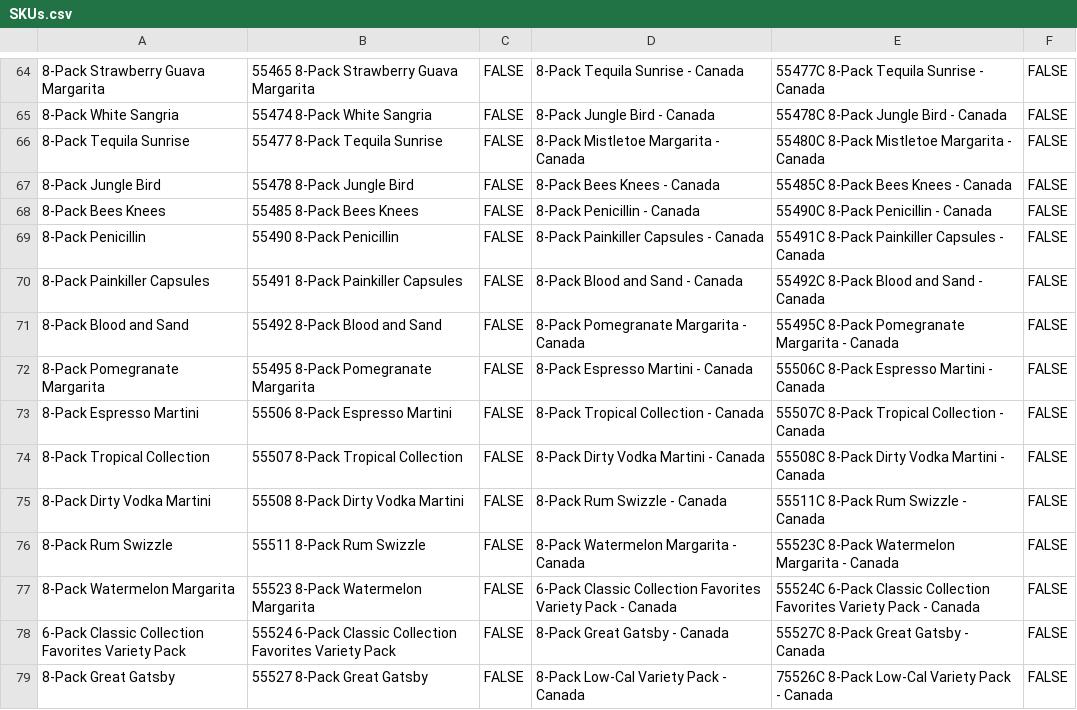
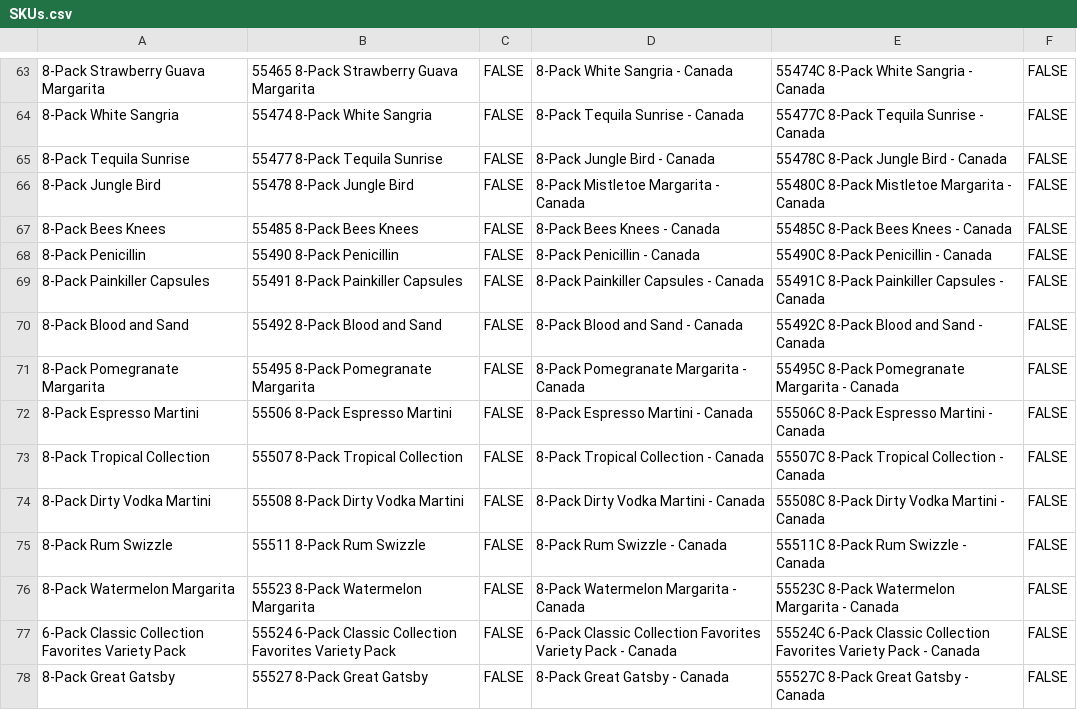
Before and after one commit to bartesian-max/Sample-Requests, a CSV file: SKUs.csv, drawn as a sheet; only a part is shown, gaps mark what is left out; addresses are those after the commit; the diff covers the shown part only; the diff names each change by its address in the sheet, - before the commit and + after, or states it on an @@ line.

```diff
--- a/SKUs.csv
+++ b/SKUs.csv
-D63: 8-Pack Tequila Sunrise - Canada
+D63: 8-Pack White Sangria - Canada
-E63: 55477C 8-Pack Tequila Sunrise - Canada
+E63: 55474C 8-Pack White Sangria - Canada
-D64: 8-Pack Jungle Bird - Canada
+D64: 8-Pack Tequila Sunrise - Canada
-E64: 55478C 8-Pack Jungle Bird - Canada
+E64: 55477C 8-Pack Tequila Sunrise - Canada
-D65: 8-Pack Mistletoe Margarita - Canada
+D65: 8-Pack Jungle Bird - Canada
-E65: 55480C 8-Pack Mistletoe Margarita - Canada
+E65: 55478C 8-Pack Jungle Bird - Canada
-D66: 8-Pack Bees Knees - Canada
+D66: 8-Pack Mistletoe Margarita - Canada
-E66: 55485C 8-Pack Bees Knees - Canada
+E66: 55480C 8-Pack Mistletoe Margarita - Canada
-D67: 8-Pack Penicillin - Canada
+D67: 8-Pack Bees Knees - Canada
-E67: 55490C 8-Pack Penicillin - Canada
+E67: 55485C 8-Pack Bees Knees - Canada
-D68: 8-Pack Painkiller Capsules - Canada
+D68: 8-Pack Penicillin - Canada
-E68: 55491C 8-Pack Painkiller Capsules - Canada
+E68: 55490C 8-Pack Penicillin - Canada
-D69: 8-Pack Blood and Sand - Canada
+D69: 8-Pack Painkiller Capsules - Canada
-E69: 55492C 8-Pack Blood and Sand - Canada
+E69: 55491C 8-Pack Painkiller Capsules - Canada
-D70: 8-Pack Pomegranate Margarita - Canada
+D70: 8-Pack Blood and Sand - Canada
-E70: 55495C 8-Pack Pomegranate Margarita - Canada
+E70: 55492C 8-Pack Blood and Sand - Canada
-D71: 8-Pack Espresso Martini - Canada
+D71: 8-Pack Pomegranate Margarita - Canada
-E71: 55506C 8-Pack Espresso Martini - Canada
+E71: 55495C 8-Pack Pomegranate Margarita - Canada
-D72: 8-Pack Tropical Collection - Canada
+D72: 8-Pack Espresso Martini - Canada
-E72: 55507C 8-Pack Tropical Collection - Canada
+E72: 55506C 8-Pack Espresso Martini - Canada
-D73: 8-Pack Dirty Vodka Martini - Canada
+D73: 8-Pack Tropical Collection - Canada
-E73: 55508C 8-Pack Dirty Vodka Martini - Canada
+E73: 55507C 8-Pack Tropical Collection - Canada
-D74: 8-Pack Rum Swizzle - Canada
+D74: 8-Pack Dirty Vodka Martini - Canada
-E74: 55511C 8-Pack Rum Swizzle - Canada
+E74: 55508C 8-Pack Dirty Vodka Martini - Canada
-D75: 8-Pack Watermelon Margarita - Canada
+D75: 8-Pack Rum Swizzle - Canada
-E75: 55523C 8-Pack Watermelon Margarita - Canada
+E75: 55511C 8-Pack Rum Swizzle - Canada
-D76: 6-Pack Classic Collection Favorites Variety Pack - Canada
+D76: 8-Pack Watermelon Margarita - Canada
-E76: 55524C 6-Pack Classic Collection Favorites Variety Pack - Canada
+E76: 55523C 8-Pack Watermelon Margarita - Canada
-D77: 8-Pack Great Gatsby - Canada
+D77: 6-Pack Classic Collection Favorites Variety Pack - Canada
-E77: 55527C 8-Pack Great Gatsby - Canada
+E77: 55524C 6-Pack Classic Collection Favorites Variety Pack - Canada
-D78: 8-Pack Low-Cal Variety Pack - Canada
+D78: 8-Pack Great Gatsby - Canada
-E78: 75526C 8-Pack Low-Cal Variety Pack - Canada
+E78: 55527C 8-Pack Great Gatsby - Canada
```
Also changed, not shown: 2 added rows, 1 removed row and 60 edited cells elsewhere in this file.
